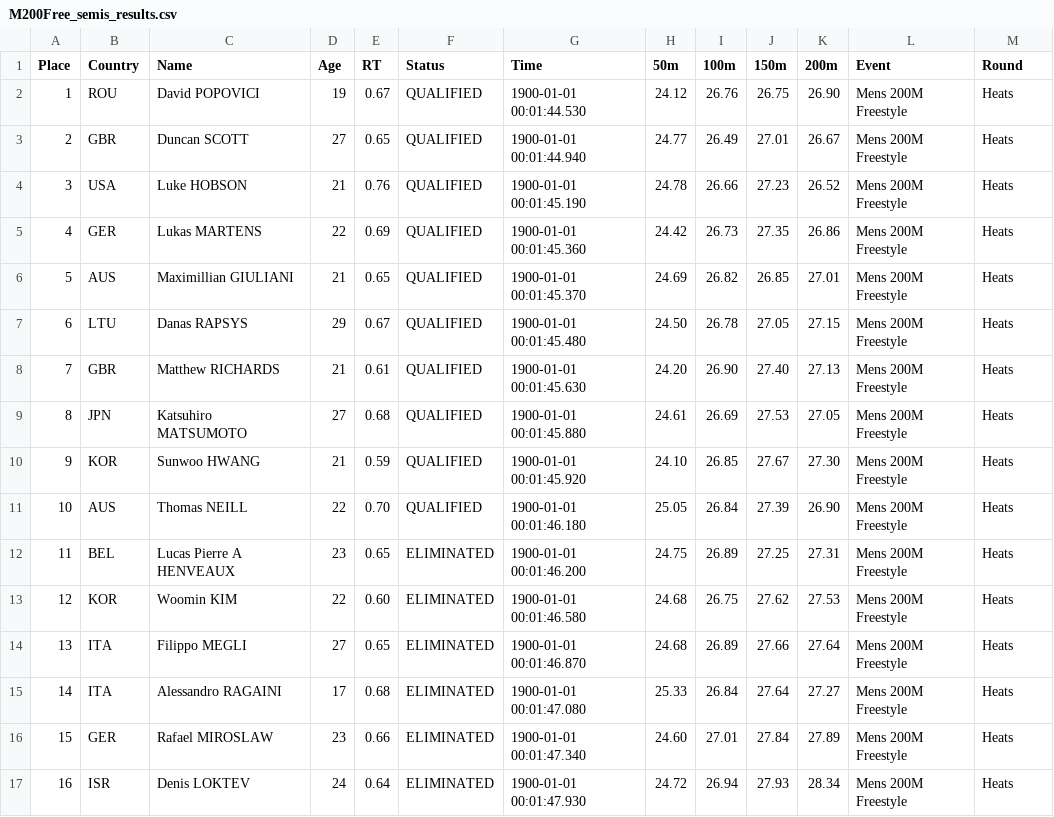
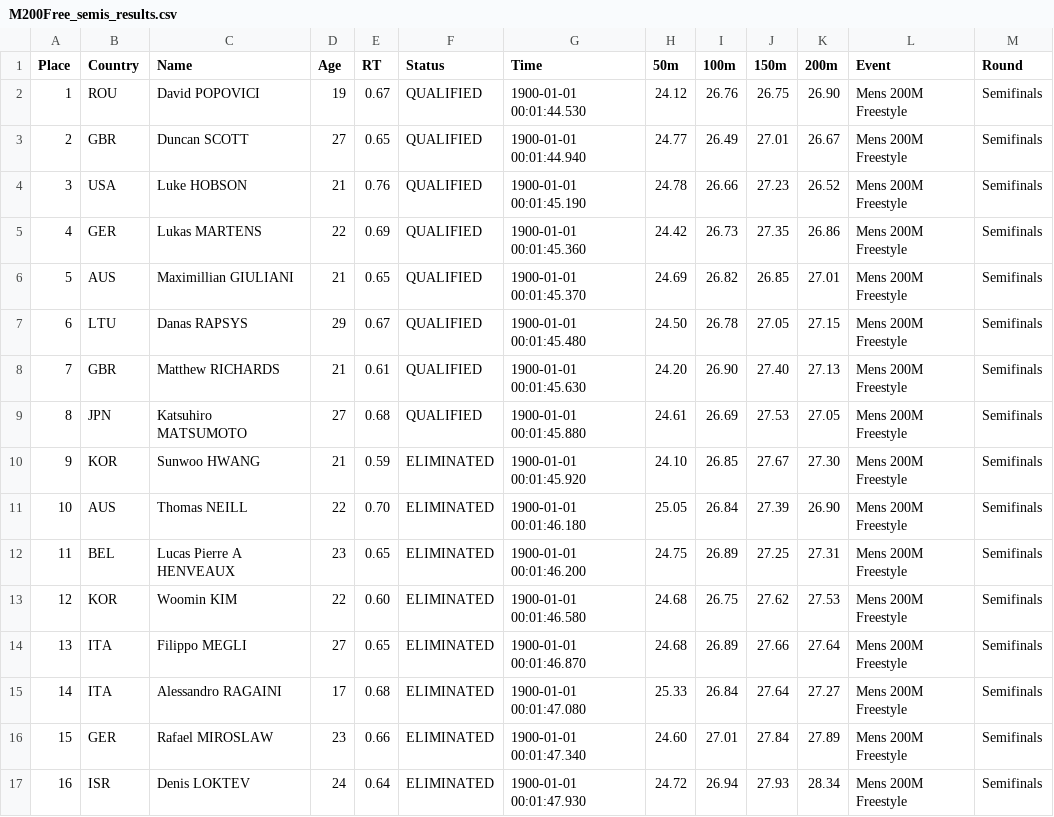
Before and after one commit to indapa/SwimmingOlympics2024, a CSV file: ParsedData/M200Free_semis_results.csv, drawn as a sheet.

Commit message:
added day 3 results ; updated results from days 1 and 2

```diff
--- a/ParsedData/M200Free_semis_results.csv
+++ b/ParsedData/M200Free_semis_results.csv
@@ -1,17 +1,17 @@
 Place,Country,Name,Age,RT,Status,Time,50m,100m,150m,200m,Event,Round
-1,ROU,David POPOVICI,19,0.67,QUALIFIED,1900-01-01 00:01:44.530,24.12,26.76,26.75,26.90,Mens 200M Freestyle,Heats
-2,GBR,Duncan SCOTT,27,0.65,QUALIFIED,1900-01-01 00:01:44.940,24.77,26.49,27.01,26.67,Mens 200M Freestyle,Heats
-3,USA,Luke HOBSON,21,0.76,QUALIFIED,1900-01-01 00:01:45.190,24.78,26.66,27.23,26.52,Mens 200M Freestyle,Heats
-4,GER,Lukas MARTENS,22,0.69,QUALIFIED,1900-01-01 00:01:45.360,24.42,26.73,27.35,26.86,Mens 200M Freestyle,Heats
-5,AUS,Maximillian GIULIANI,21,0.65,QUALIFIED,1900-01-01 00:01:45.370,24.69,26.82,26.85,27.01,Mens 200M Freestyle,Heats
-6,LTU,Danas RAPSYS,29,0.67,QUALIFIED,1900-01-01 00:01:45.480,24.50,26.78,27.05,27.15,Mens 200M Freestyle,Heats
-7,GBR,Matthew RICHARDS,21,0.61,QUALIFIED,1900-01-01 00:01:45.630,24.20,26.90,27.40,27.13,Mens 200M Freestyle,Heats
-8,JPN,Katsuhiro MATSUMOTO,27,0.68,QUALIFIED,1900-01-01 00:01:45.880,24.61,26.69,27.53,27.05,Mens 200M Freestyle,Heats
-9,KOR,Sunwoo HWANG,21,0.59,QUALIFIED,1900-01-01 00:01:45.920,24.10,26.85,27.67,27.30,Mens 200M Freestyle,Heats
-10,AUS,Thomas NEILL,22,0.70,QUALIFIED,1900-01-01 00:01:46.180,25.05,26.84,27.39,26.90,Mens 200M Freestyle,Heats
-11,BEL,Lucas Pierre A HENVEAUX,23,0.65,ELIMINATED,1900-01-01 00:01:46.200,24.75,26.89,27.25,27.31,Mens 200M Freestyle,Heats
-12,KOR,Woomin KIM,22,0.60,ELIMINATED,1900-01-01 00:01:46.580,24.68,26.75,27.62,27.53,Mens 200M Freestyle,Heats
-13,ITA,Filippo MEGLI,27,0.65,ELIMINATED,1900-01-01 00:01:46.870,24.68,26.89,27.66,27.64,Mens 200M Freestyle,Heats
-14,ITA,Alessandro RAGAINI,17,0.68,ELIMINATED,1900-01-01 00:01:47.080,25.33,26.84,27.64,27.27,Mens 200M Freestyle,Heats
-15,GER,Rafael MIROSLAW,23,0.66,ELIMINATED,1900-01-01 00:01:47.340,24.60,27.01,27.84,27.89,Mens 200M Freestyle,Heats
-16,ISR,Denis LOKTEV,24,0.64,ELIMINATED,1900-01-01 00:01:47.930,24.72,26.94,27.93,28.34,Mens 200M Freestyle,Heats
+1,ROU,David POPOVICI,19,0.67,QUALIFIED,1900-01-01 00:01:44.530,24.12,26.76,26.75,26.90,Mens 200M Freestyle,Semifinals
+2,GBR,Duncan SCOTT,27,0.65,QUALIFIED,1900-01-01 00:01:44.940,24.77,26.49,27.01,26.67,Mens 200M Freestyle,Semifinals
+3,USA,Luke HOBSON,21,0.76,QUALIFIED,1900-01-01 00:01:45.190,24.78,26.66,27.23,26.52,Mens 200M Freestyle,Semifinals
+4,GER,Lukas MARTENS,22,0.69,QUALIFIED,1900-01-01 00:01:45.360,24.42,26.73,27.35,26.86,Mens 200M Freestyle,Semifinals
+5,AUS,Maximillian GIULIANI,21,0.65,QUALIFIED,1900-01-01 00:01:45.370,24.69,26.82,26.85,27.01,Mens 200M Freestyle,Semifinals
+6,LTU,Danas RAPSYS,29,0.67,QUALIFIED,1900-01-01 00:01:45.480,24.50,26.78,27.05,27.15,Mens 200M Freestyle,Semifinals
+7,GBR,Matthew RICHARDS,21,0.61,QUALIFIED,1900-01-01 00:01:45.630,24.20,26.90,27.40,27.13,Mens 200M Freestyle,Semifinals
+8,JPN,Katsuhiro MATSUMOTO,27,0.68,QUALIFIED,1900-01-01 00:01:45.880,24.61,26.69,27.53,27.05,Mens 200M Freestyle,Semifinals
+9,KOR,Sunwoo HWANG,21,0.59,ELIMINATED,1900-01-01 00:01:45.920,24.10,26.85,27.67,27.30,Mens 200M Freestyle,Semifinals
+10,AUS,Thomas NEILL,22,0.70,ELIMINATED,1900-01-01 00:01:46.180,25.05,26.84,27.39,26.90,Mens 200M Freestyle,Semifinals
+11,BEL,Lucas Pierre A HENVEAUX,23,0.65,ELIMINATED,1900-01-01 00:01:46.200,24.75,26.89,27.25,27.31,Mens 200M Freestyle,Semifinals
+12,KOR,Woomin KIM,22,0.60,ELIMINATED,1900-01-01 00:01:46.580,24.68,26.75,27.62,27.53,Mens 200M Freestyle,Semifinals
+13,ITA,Filippo MEGLI,27,0.65,ELIMINATED,1900-01-01 00:01:46.870,24.68,26.89,27.66,27.64,Mens 200M Freestyle,Semifinals
+14,ITA,Alessandro RAGAINI,17,0.68,ELIMINATED,1900-01-01 00:01:47.080,25.33,26.84,27.64,27.27,Mens 200M Freestyle,Semifinals
+15,GER,Rafael MIROSLAW,23,0.66,ELIMINATED,1900-01-01 00:01:47.340,24.60,27.01,27.84,27.89,Mens 200M Freestyle,Semifinals
+16,ISR,Denis LOKTEV,24,0.64,ELIMINATED,1900-01-01 00:01:47.930,24.72,26.94,27.93,28.34,Mens 200M Freestyle,Semifinals
```
Also changed, not shown: ParsedData/M200Free_heats_results.csv, ParsedData/M400IM_heats_results.csv, 16 other files.
